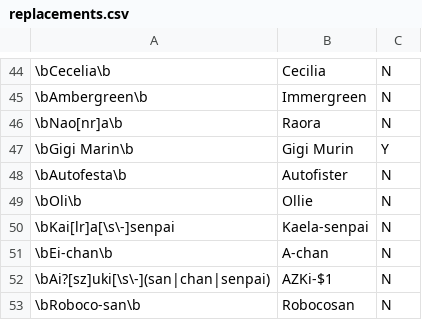
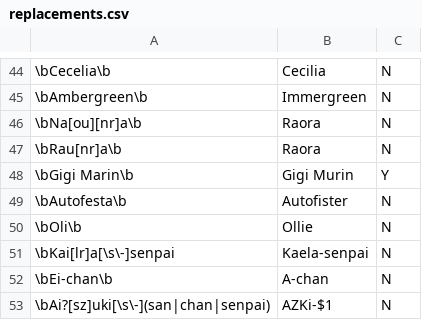
Before and after one commit to NeoAdonis/fwmc-transcript, a CSV file: morning/config/replacements.csv, drawn as a sheet; only a part is shown, gaps mark what is left out; the shorter side is filled out with more unchanged rows; the diff names each change by its address in the sheet, - before the commit and + after, or states it on an @@ line.

```diff
--- a/morning/config/replacements.csv
+++ b/morning/config/replacements.csv
-A46: \bNao[nr]a\b
+A46: \bNa[ou][nr]a\b
+row 47: \bRau[nr]a\b | Raora | N
```
Also changed, not shown: morning/config/emojis.csv, morning/index.csv, 6 other files.
